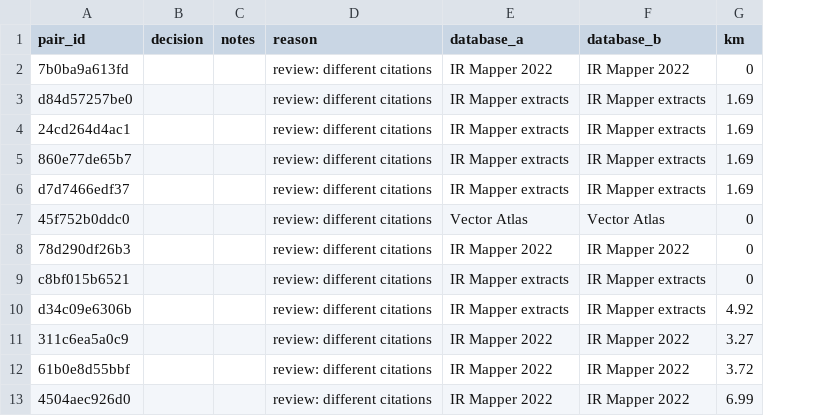
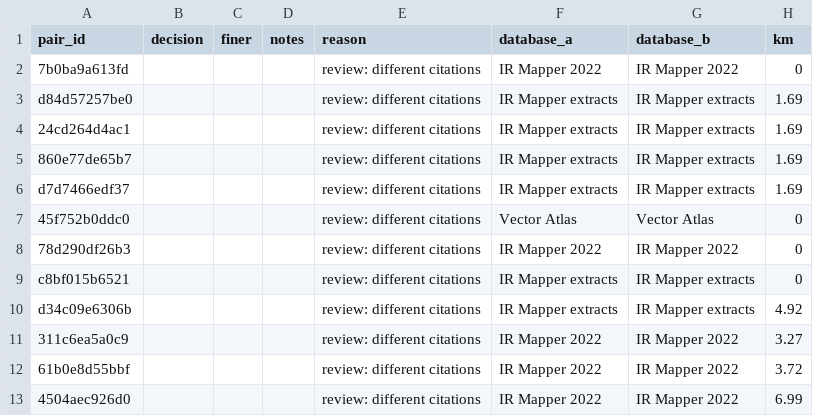
Before and after one commit to goldingn/ir_cube, a CSV file: review/bioassay_duplicates.csv, drawn as a sheet; only a part is shown; the diff names each change by its address in the sheet, - before the commit and + after, or states it on an @@ line.

```diff
--- a/review/bioassay_duplicates.csv
+++ b/review/bioassay_duplicates.csv
+column C (finer), empty
```
Also changed, not shown: 3 other files.
